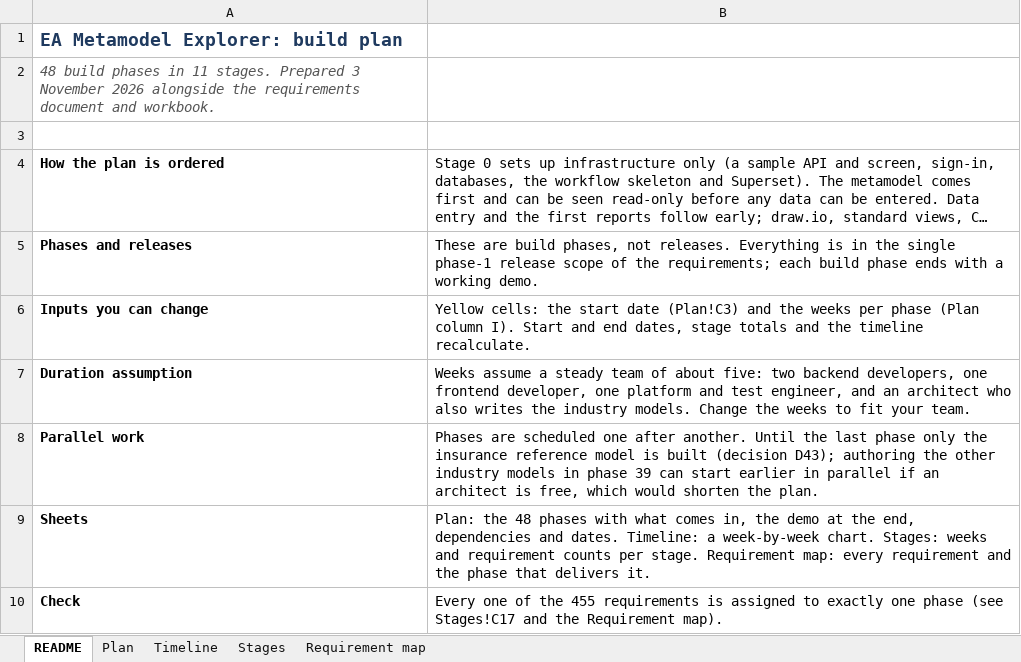
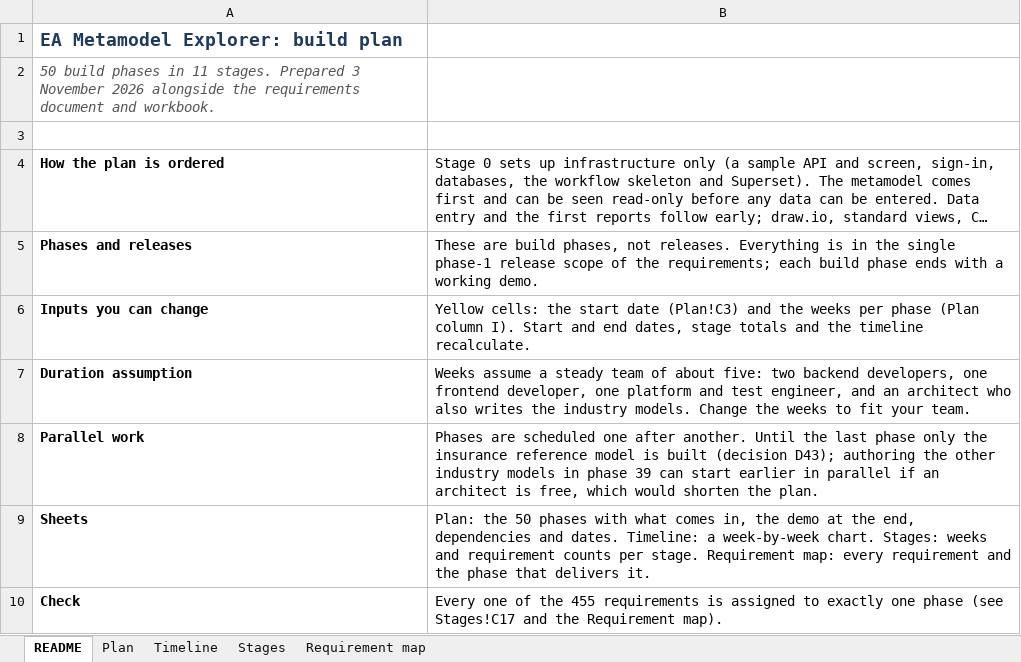
Before and after one commit to gauravvermaea/EA-Enterpise, an Excel workbook: docs/requirements/EA_Explorer_Build_Plan.xlsx, sheet README, drawn as a sheet; long unchanged cells end in …; values as stored, in another font and other column widths than the file's, no borders; the diff names each change by its address in the sheet, - before the commit and + after, or states it on an @@ line.

Commit message:
Phase 7

```diff
--- a/docs/requirements/EA_Explorer_Build_Plan.xlsx (sheet README)
+++ b/docs/requirements/EA_Explorer_Build_Plan.xlsx (sheet README)
-A2: 48 build phases…
+A2: 50 build phases…
-B9: Plan: the 48 phases with…
+B9: Plan: the 50 phases with…
```
Also changed, not shown: sheet Timeline, sheet Plan, sheet Stages, formulas that keep their value, 4 other files.
